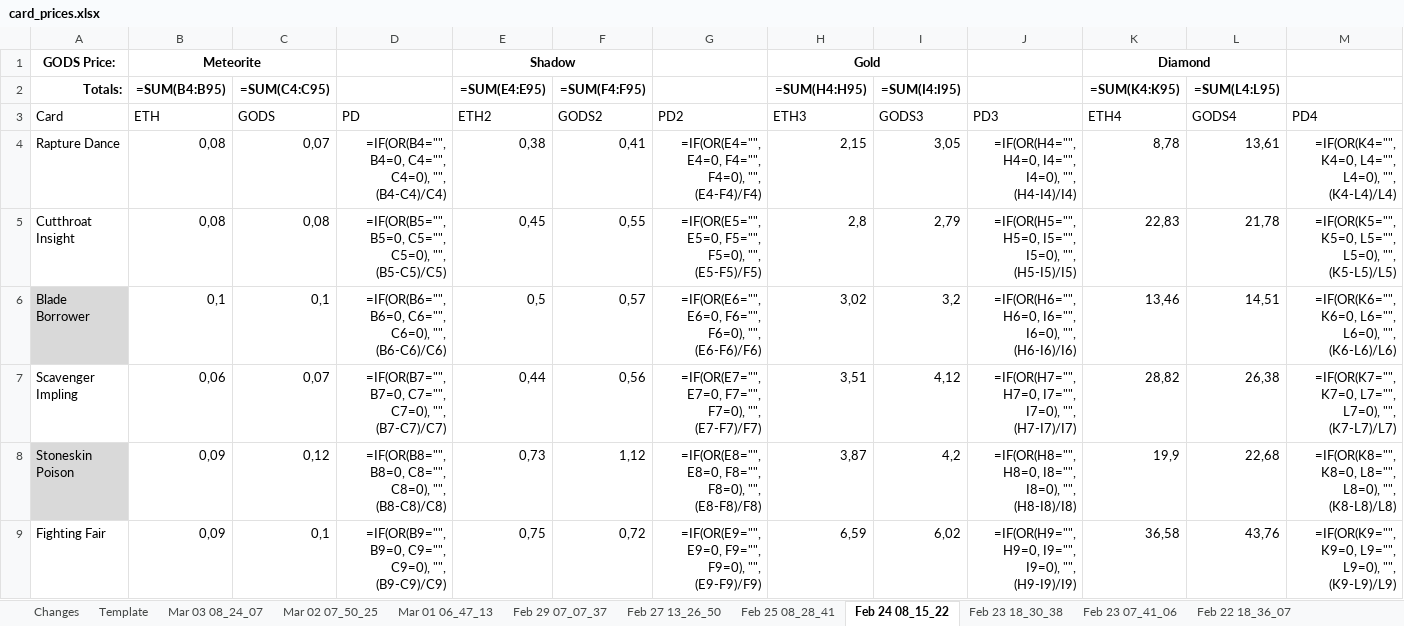
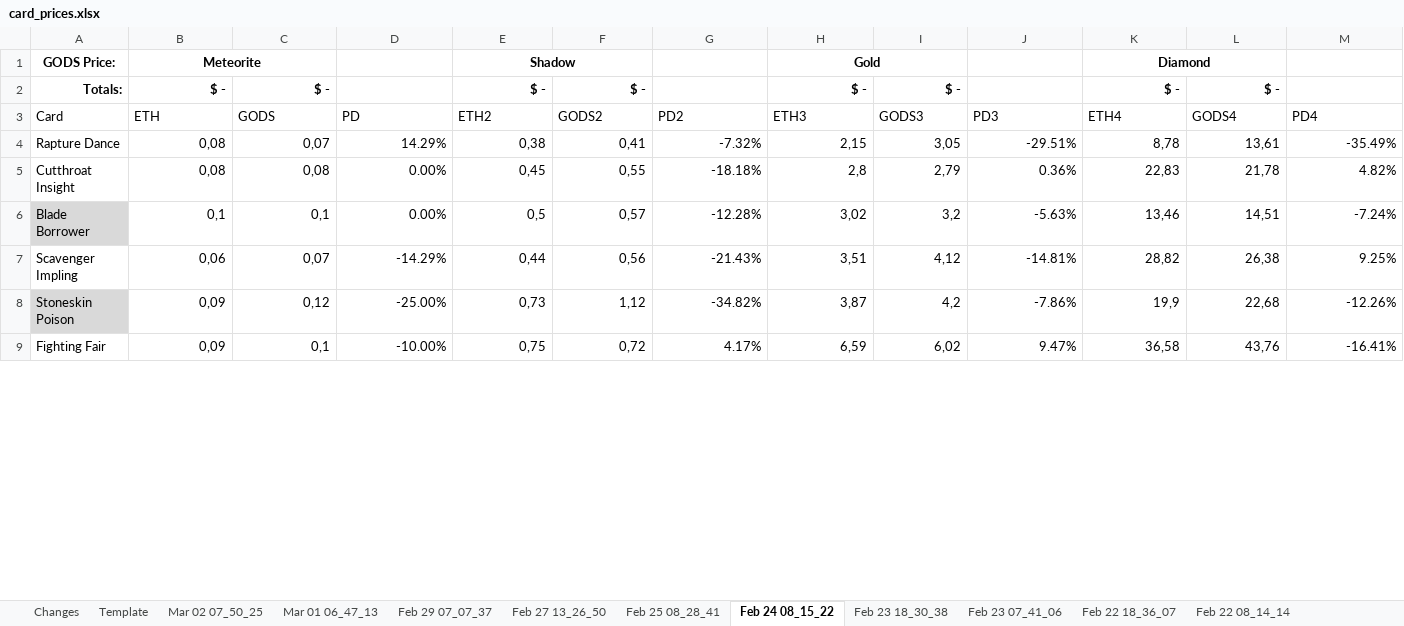
Before and after one commit to eugenegalaxy/TokenTrove-price-scrapper, an Excel workbook: card_prices.xlsx, sheet Feb 24 08_15_22, drawn as a sheet; only a part is shown; values as stored, in another font and other column widths than the file's, no borders; formulas without a stored value are shown as written; the diff covers the shown part only; the diff names each change by its address in the sheet, - before the commit and + after, or states it on an @@ line.

```diff
--- a/card_prices.xlsx (sheet Feb 24 08_15_22)
+++ b/card_prices.xlsx (sheet Feb 24 08_15_22)
-sheet tab: Mar 03 08_24_07
-B2: =SUM(B4:B95)
+B2: $ -
-C2: =SUM(C4:C95)
+C2: $ -
-E2: =SUM(E4:E95)
+E2: $ -
-F2: =SUM(F4:F95)
+F2: $ -
-H2: =SUM(H4:H95)
+H2: $ -
-I2: =SUM(I4:I95)
+I2: $ -
-K2: =SUM(K4:K95)
+K2: $ -
-L2: =SUM(L4:L95)
+L2: $ -
-D4: =IF(OR(B4="", B4=0, C4="", C4=0), "", (B4-C4)/C4)
+D4: 14.29%
-G4: =IF(OR(E4="", E4=0, F4="", F4=0), "", (E4-F4)/F4)
+G4: -7.32%
-J4: =IF(OR(H4="", H4=0, I4="", I4=0), "", (H4-I4)/I4)
+J4: -29.51%
-M4: =IF(OR(K4="", K4=0, L4="", L4=0), "", (K4-L4)/L4)
+M4: -35.49%
-D5: =IF(OR(B5="", B5=0, C5="", C5=0), "", (B5-C5)/C5)
+D5: 0.00%
-G5: =IF(OR(E5="", E5=0, F5="", F5=0), "", (E5-F5)/F5)
+G5: -18.18%
-J5: =IF(OR(H5="", H5=0, I5="", I5=0), "", (H5-I5)/I5)
+J5: 0.36%
-M5: =IF(OR(K5="", K5=0, L5="", L5=0), "", (K5-L5)/L5)
+M5: 4.82%
-D6: =IF(OR(B6="", B6=0, C6="", C6=0), "", (B6-C6)/C6)
+D6: 0.00%
-G6: =IF(OR(E6="", E6=0, F6="", F6=0), "", (E6-F6)/F6)
+G6: -12.28%
-J6: =IF(OR(H6="", H6=0, I6="", I6=0), "", (H6-I6)/I6)
+J6: -5.63%
-M6: =IF(OR(K6="", K6=0, L6="", L6=0), "", (K6-L6)/L6)
+M6: -7.24%
-D7: =IF(OR(B7="", B7=0, C7="", C7=0), "", (B7-C7)/C7)
+D7: -14.29%
-G7: =IF(OR(E7="", E7=0, F7="", F7=0), "", (E7-F7)/F7)
+G7: -21.43%
-J7: =IF(OR(H7="", H7=0, I7="", I7=0), "", (H7-I7)/I7)
+J7: -14.81%
-M7: =IF(OR(K7="", K7=0, L7="", L7=0), "", (K7-L7)/L7)
+M7: 9.25%
-D8: =IF(OR(B8="", B8=0, C8="", C8=0), "", (B8-C8)/C8)
+D8: -25.00%
-G8: =IF(OR(E8="", E8=0, F8="", F8=0), "", (E8-F8)/F8)
+G8: -34.82%
-J8: =IF(OR(H8="", H8=0, I8="", I8=0), "", (H8-I8)/I8)
+J8: -7.86%
-M8: =IF(OR(K8="", K8=0, L8="", L8=0), "", (K8-L8)/L8)
+M8: -12.26%
-D9: =IF(OR(B9="", B9=0, C9="", C9=0), "", (B9-C9)/C9)
+D9: -10.00%
-G9: =IF(OR(E9="", E9=0, F9="", F9=0), "", (E9-F9)/F9)
+G9: 4.17%
-J9: =IF(OR(H9="", H9=0, I9="", I9=0), "", (H9-I9)/I9)
+J9: 9.47%
-M9: =IF(OR(K9="", K9=0, L9="", L9=0), "", (K9-L9)/L9)
+M9: -16.41%
```
Also changed, not shown: 80 edited cells elsewhere in this sheet, sheet Changes, sheet Template, sheet Mar 02 07_50_25, sheet Feb 25 08_28_41, sheet Feb 21 08_22_04, sheet Feb 23 18_30_38, 18 more sheets, 3 other files.
